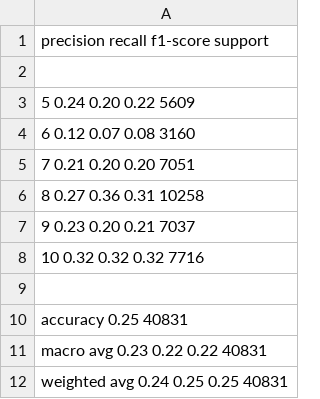
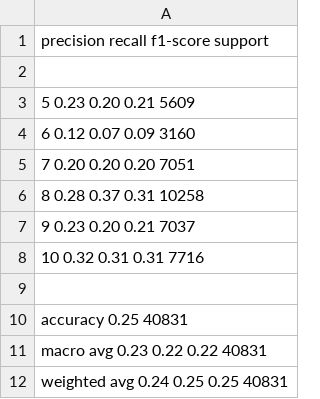
Before and after one commit to DANNHIROAKI/DODP-G7, a CSV file: Metrics/Random_Forest_Classification_Report.csv, drawn as a sheet.

```diff
--- a/Metrics/Random_Forest_Classification_Report.csv
+++ b/Metrics/Random_Forest_Classification_Report.csv
@@ -2,8 +2,8 @@
 
-           5       0.24      0.20      0.22      5609
-           6       0.12      0.07      0.08      3160
-           7       0.21      0.20      0.20      7051
-           8       0.27      0.36      0.31     10258
+           5       0.23      0.20      0.21      5609
+           6       0.12      0.07      0.09      3160
+           7       0.20      0.20      0.20      7051
+           8       0.28      0.37      0.31     10258
            9       0.23      0.20      0.21      7037
-          10       0.32      0.32      0.32      7716
+          10       0.32      0.31      0.31      7716
 
```
Also changed, not shown: Metrics/Decision_Tree_Classification_Report.csv, Metrics/GBM_Classification_Report.csv, 13 other files.
